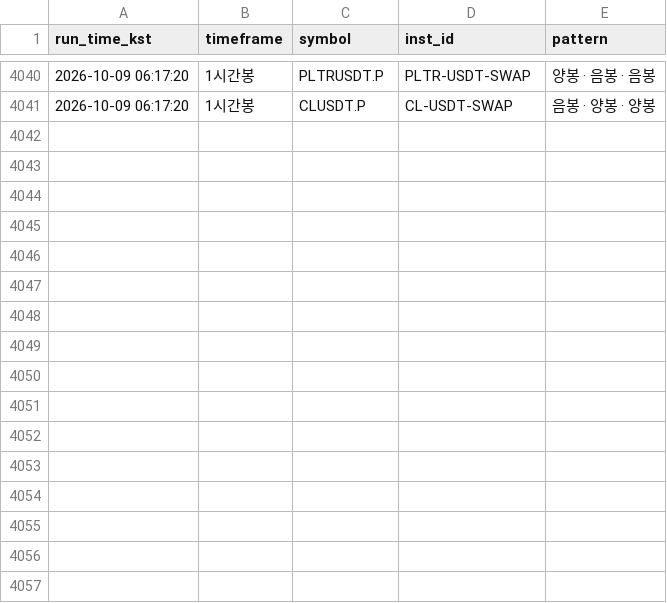
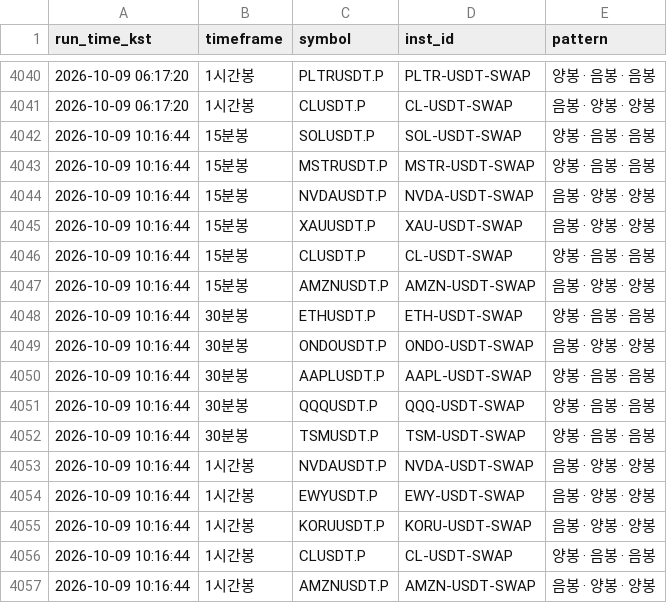
Before and after one commit to suchulkim/Trader_KIM, a CSV file: okx_3candle_pattern_log.csv, drawn as a sheet; only a part is shown, gaps mark what is left out; the diff names each change by its address in the sheet, - before the commit and + after, or states it on an @@ line.

```diff
--- a/okx_3candle_pattern_log.csv
+++ b/okx_3candle_pattern_log.csv
+row 4042: 2026-10-09 10:16:44 | 15분봉 | SOLUSDT.P | SOL-USDT-SWAP | 양봉 · 음봉 · 음봉
+row 4043: 2026-10-09 10:16:44 | 15분봉 | MSTRUSDT.P | MSTR-USDT-SWAP | 양봉 · 음봉 · 음봉
+row 4044: 2026-10-09 10:16:44 | 15분봉 | NVDAUSDT.P | NVDA-USDT-SWAP | 음봉 · 양봉 · 양봉
+row 4045: 2026-10-09 10:16:44 | 15분봉 | XAUUSDT.P | XAU-USDT-SWAP | 음봉 · 양봉 · 양봉
+row 4046: 2026-10-09 10:16:44 | 15분봉 | CLUSDT.P | CL-USDT-SWAP | 양봉 · 음봉 · 음봉
+row 4047: 2026-10-09 10:16:44 | 15분봉 | AMZNUSDT.P | AMZN-USDT-SWAP | 음봉 · 양봉 · 양봉
+row 4048: 2026-10-09 10:16:44 | 30분봉 | ETHUSDT.P | ETH-USDT-SWAP | 양봉 · 음봉 · 음봉
+row 4049: 2026-10-09 10:16:44 | 30분봉 | ONDOUSDT.P | ONDO-USDT-SWAP | 음봉 · 양봉 · 양봉
+row 4050: 2026-10-09 10:16:44 | 30분봉 | AAPLUSDT.P | AAPL-USDT-SWAP | 양봉 · 음봉 · 음봉
+row 4051: 2026-10-09 10:16:44 | 30분봉 | QQQUSDT.P | QQQ-USDT-SWAP | 양봉 · 음봉 · 음봉
+row 4052: 2026-10-09 10:16:44 | 30분봉 | TSMUSDT.P | TSM-USDT-SWAP | 양봉 · 음봉 · 음봉
+row 4053: 2026-10-09 10:16:44 | 1시간봉 | NVDAUSDT.P | NVDA-USDT-SWAP | 음봉 · 양봉 · 양봉
+row 4054: 2026-10-09 10:16:44 | 1시간봉 | EWYUSDT.P | EWY-USDT-SWAP | 음봉 · 양봉 · 양봉
+row 4055: 2026-10-09 10:16:44 | 1시간봉 | KORUUSDT.P | KORU-USDT-SWAP | 음봉 · 양봉 · 양봉
+row 4056: 2026-10-09 10:16:44 | 1시간봉 | CLUSDT.P | CL-USDT-SWAP | 양봉 · 음봉 · 음봉
+row 4057: 2026-10-09 10:16:44 | 1시간봉 | AMZNUSDT.P | AMZN-USDT-SWAP | 음봉 · 양봉 · 양봉
```
Also changed, not shown: 2 other files.
